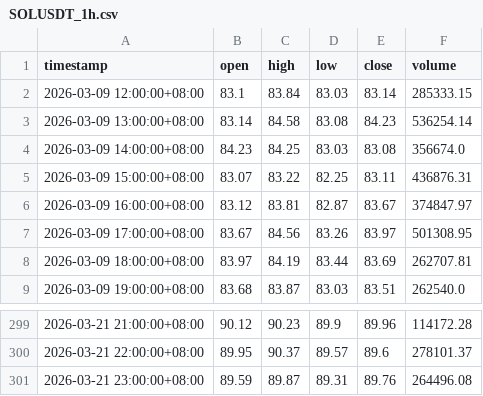
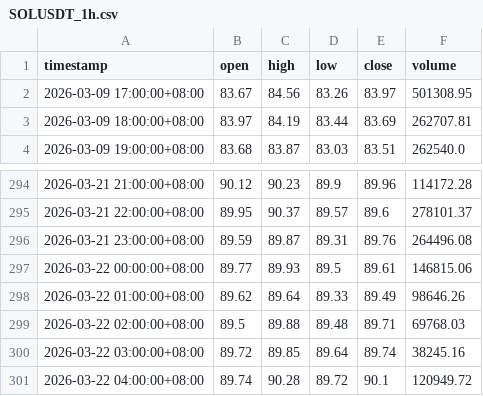
Before and after one commit to JAB18999/sol-perp-quant-report, a CSV file: data/SOLUSDT_1h.csv, drawn as a sheet; only a part is shown, gaps mark what is left out.

```diff
--- a/data/SOLUSDT_1h.csv
+++ b/data/SOLUSDT_1h.csv
@@ -1,7 +1,2 @@
 timestamp,open,high,low,close,volume
-2026-03-09 12:00:00+08:00,83.1,83.84,83.03,83.14,285333.15
-2026-03-09 13:00:00+08:00,83.14,84.58,83.08,84.23,536254.14
-2026-03-09 14:00:00+08:00,84.23,84.25,83.03,83.08,356674.0
-2026-03-09 15:00:00+08:00,83.07,83.22,82.25,83.11,436876.31
-2026-03-09 16:00:00+08:00,83.12,83.81,82.87,83.67,374847.97
 2026-03-09 17:00:00+08:00,83.67,84.56,83.26,83.97,501308.95
@@ -301 +296,6 @@ timestamp,open,high,low,close,volume
 2026-03-21 23:00:00+08:00,89.59,89.87,89.31,89.76,264496.08
+2026-03-22 00:00:00+08:00,89.77,89.93,89.5,89.61,146815.06
+2026-03-22 01:00:00+08:00,89.62,89.64,89.33,89.49,98646.26
+2026-03-22 02:00:00+08:00,89.5,89.88,89.48,89.71,69768.03
+2026-03-22 03:00:00+08:00,89.72,89.85,89.64,89.74,38245.16
+2026-03-22 04:00:00+08:00,89.74,90.28,89.72,90.1,120949.72
```
Also changed, not shown: data/SOLUSDT_15m.csv, data/SOLUSDT_2h.csv, 1 other file.
